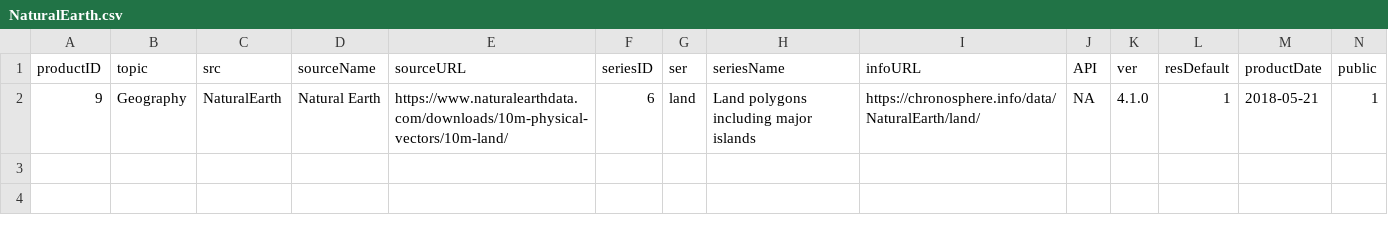
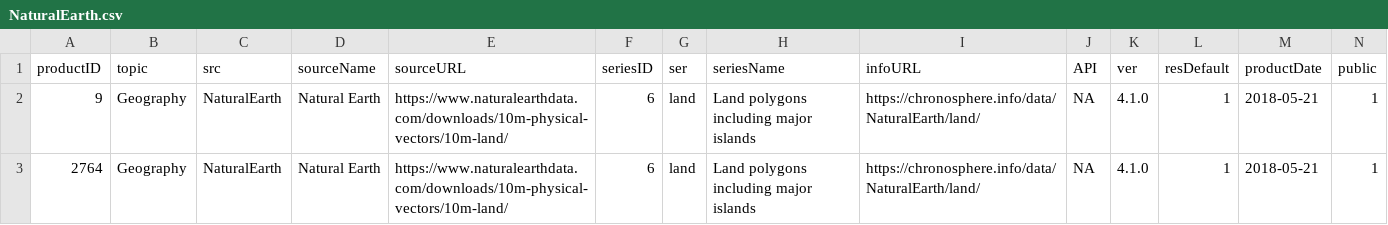
Before and after one commit to chronosphere-info/chrono_arch_2, a CSV file: users/public/R/NaturalEarth.csv, drawn as a sheet; only a part is shown; rows hold the shown columns only; the diff names each change by its address in the sheet, - before the commit and + after, or states it on an @@ line.

Commit message:
Update to version 20260918_b628

```diff
--- a/users/public/R/NaturalEarth.csv
+++ b/users/public/R/NaturalEarth.csv
+row 3: 2764 | Geography | NaturalEarth | Natural Earth | https://www.naturalearthdata.com/downloads/10m-physical-vectors/10m-land/ | 6 | land | Land polygons including major islands | https://chronosphere.info/data/NaturalEarth/land/ | NA | 4.1.0 | 1 | 2018-05-21 | 1
```
Also changed, not shown: 4 other files.
